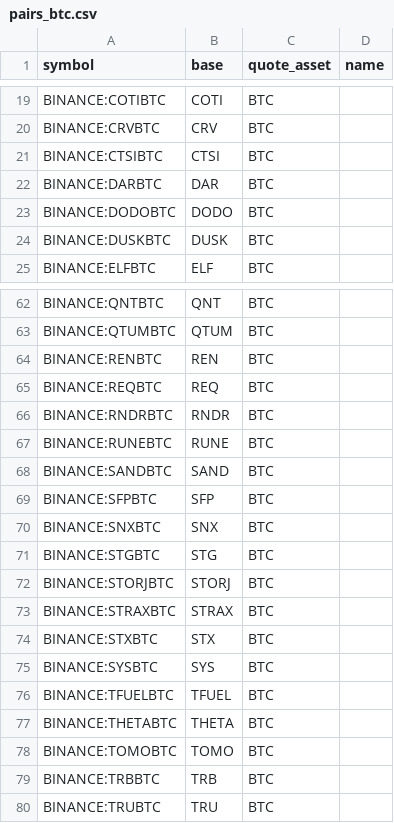
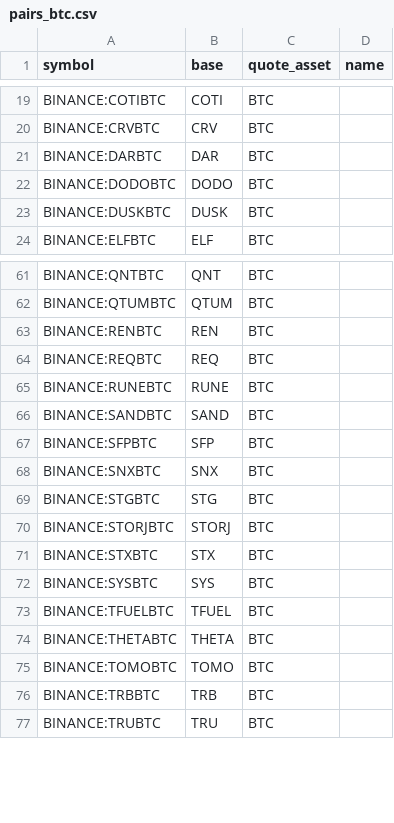
Before and after one commit to avatar-lavventura/trade_bot, a CSV file: tradingview-alerts/pairs_btc.csv, drawn as a sheet; only a part is shown, gaps mark what is left out; the diff names each change by its address in the sheet, - before the commit and + after, or states it on an @@ line.

```diff
--- a/tradingview-alerts/pairs_btc.csv
+++ b/tradingview-alerts/pairs_btc.csv
-row 21: BINANCE:CTSIBTC | CTSI | BTC
-row 66: BINANCE:RNDRBTC | RNDR | BTC
-row 73: BINANCE:STRAXBTC | STRAX | BTC
```
Also changed, not shown: tradingview-alerts/pairs_busd.csv, tradingview-alerts/pairs_usdt.csv, 14 other files.
